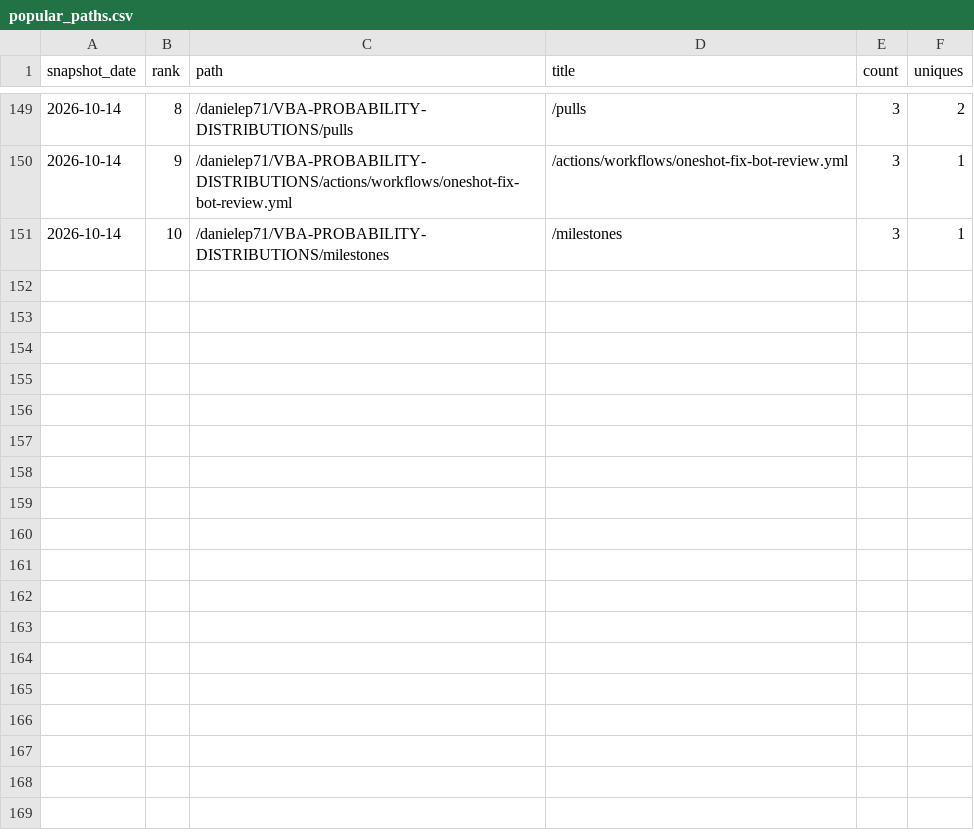
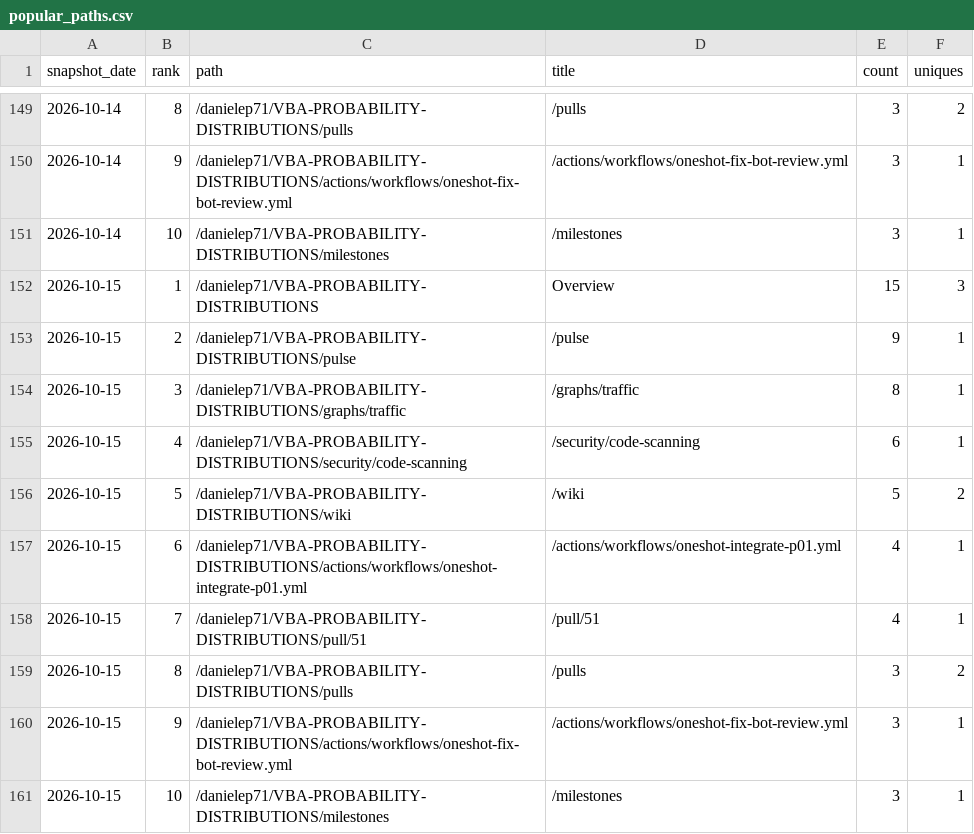
Before and after one commit to danielep71/VBA-PROBABILITY-DISTRIBUTIONS, a CSV file: data/popular_paths.csv, drawn as a sheet; only a part is shown, gaps mark what is left out.

```diff
--- a/data/popular_paths.csv
+++ b/data/popular_paths.csv
@@ -151 +151,11 @@ snapshot_date,rank,path,title,count,uniques
 2026-10-14,10,/danielep71/VBA-PROBABILITY-DISTRIBUTIONS/milestones,/milestones,3,1
+2026-10-15,1,/danielep71/VBA-PROBABILITY-DISTRIBUTIONS,Overview,15,3
+2026-10-15,2,/danielep71/VBA-PROBABILITY-DISTRIBUTIONS/pulse,/pulse,9,1
+2026-10-15,3,/danielep71/VBA-PROBABILITY-DISTRIBUTIONS/graphs/traffic,/graphs/traffic,8,1
+2026-10-15,4,/danielep71/VBA-PROBABILITY-DISTRIBUTIONS/security/code-scanning,/security/code-scanning,6,1
+2026-10-15,5,/danielep71/VBA-PROBABILITY-DISTRIBUTIONS/wiki,/wiki,5,2
+2026-10-15,6,/danielep71/VBA-PROBABILITY-DISTRIBUTIONS/actions/workflows/oneshot-integrate-p01.yml,/actions/workflows/oneshot-integrate-p01.yml,4,1
+2026-10-15,7,/danielep71/VBA-PROBABILITY-DISTRIBUTIONS/pull/51,/pull/51,4,1
+2026-10-15,8,/danielep71/VBA-PROBABILITY-DISTRIBUTIONS/pulls,/pulls,3,2
+2026-10-15,9,/danielep71/VBA-PROBABILITY-DISTRIBUTIONS/actions/workflows/oneshot-fix-bot-review.yml,/actions/workflows/oneshot-fix-bot-review.yml,3,1
+2026-10-15,10,/danielep71/VBA-PROBABILITY-DISTRIBUTIONS/milestones,/milestones,3,1
```
Also changed, not shown: data/referrers.csv, data/traffic.csv.
